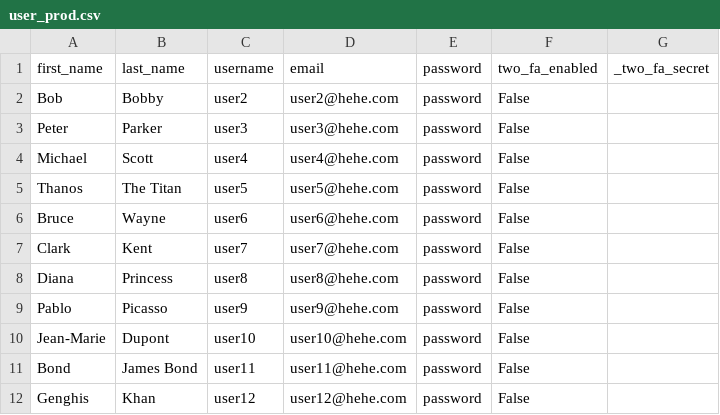
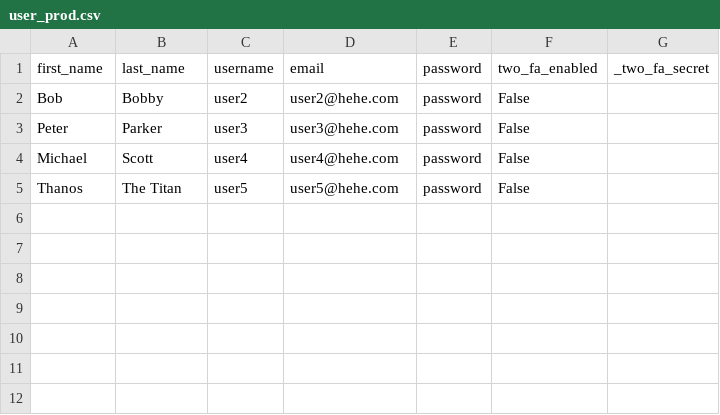
Before and after one commit to maitreverge/ft_transcendence, a CSV file: ultimate_project/databaseapi/_docker/user_prod.csv, drawn as a sheet.

Commit message:
Testing `delete_users` is now in `2FA` tester

```diff
--- a/ultimate_project/databaseapi/_docker/user_prod.csv
+++ b/ultimate_project/databaseapi/_docker/user_prod.csv
@@ -5,8 +5 @@ Michael,Scott,user4,user4@hehe.com,password,False
 Thanos,The Titan,user5,user5@hehe.com,password,False
-Bruce,Wayne,user6,user6@hehe.com,password,False
-Clark,Kent,user7,user7@hehe.com,password,False
-Diana,Princess,user8,user8@hehe.com,password,False
-Pablo,Picasso,user9,user9@hehe.com,password,False
-Jean-Marie,Dupont,user10,user10@hehe.com,password,False
-Bond,James Bond,user11,user11@hehe.com,password,False
-Genghis,Khan,user12,user12@hehe.com,password,False
```
Also changed, not shown: ultimate_project/databaseapi/_docker/user.csv, 2 other files.
